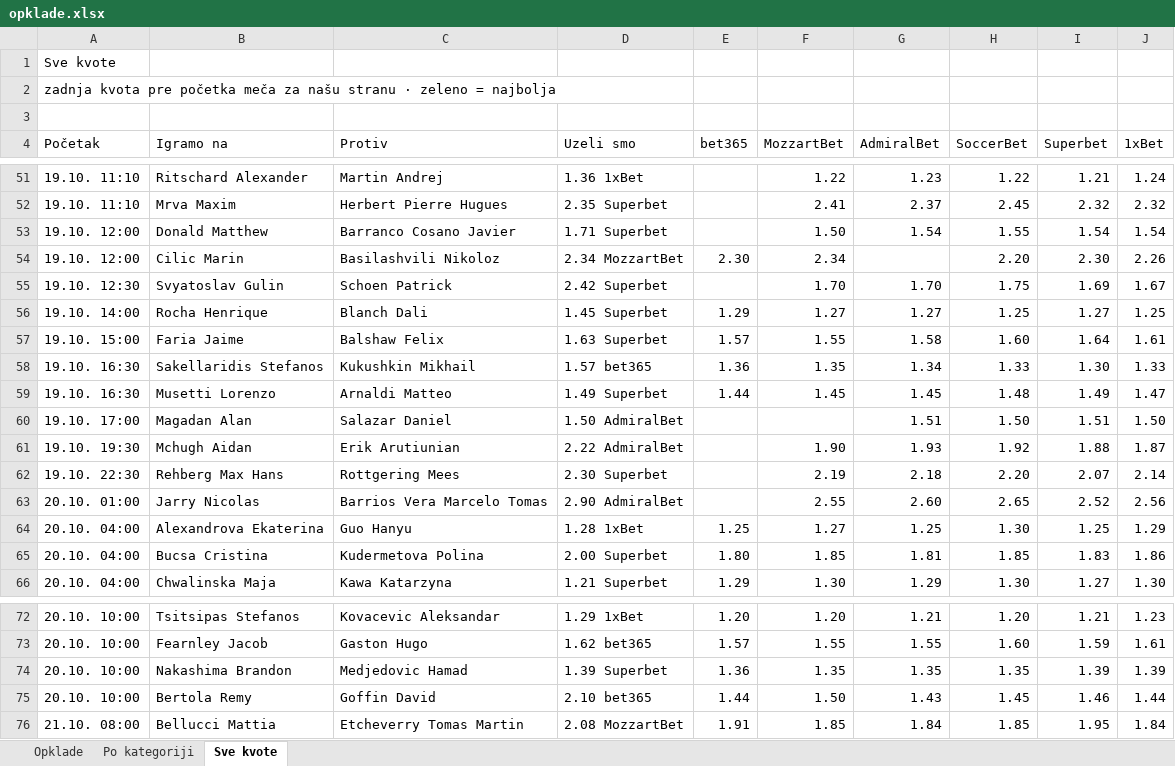
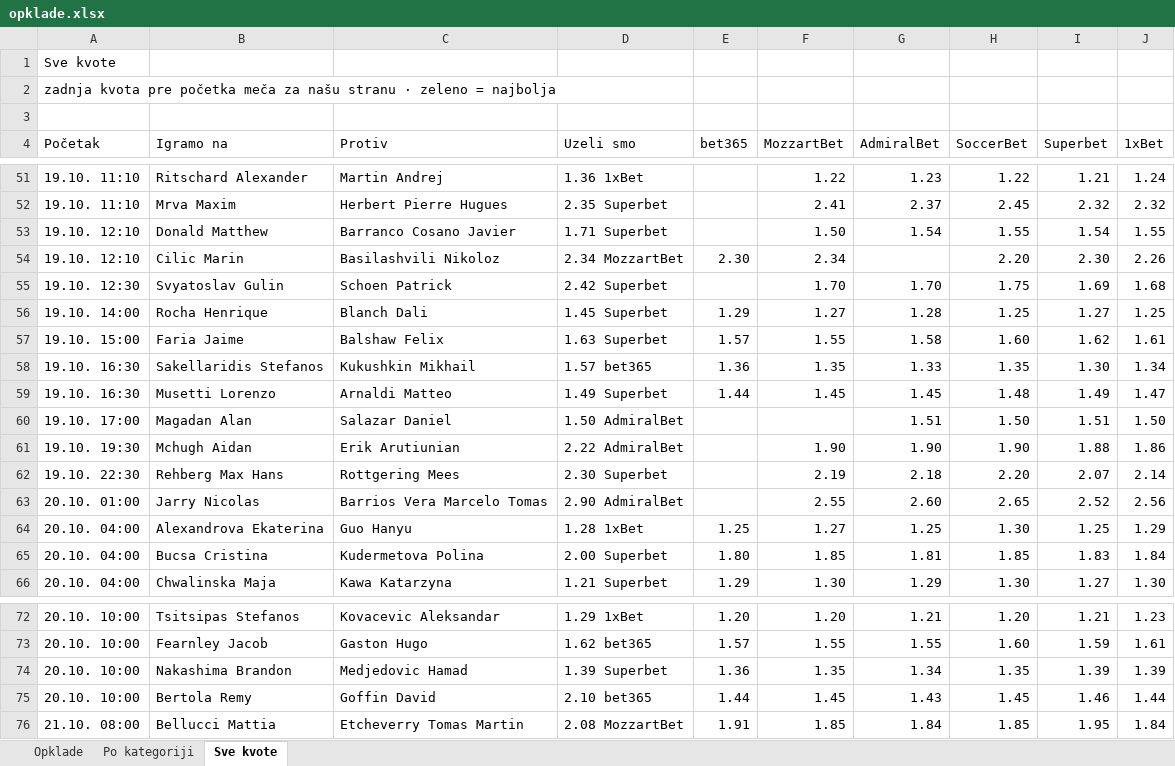
Before and after one commit to andreja69420/pantasocial, an Excel workbook: research/tennis-ml/paper/opklade.xlsx, sheet Sve kvote, drawn as a sheet; only a part is shown, gaps mark what is left out; values as stored, in another font and other column widths than the file's, no cell formats; the diff names each change by its address in the sheet, - before the commit and + after, or states it on an @@ line.

```diff
--- a/research/tennis-ml/paper/opklade.xlsx (sheet Sve kvote)
+++ b/research/tennis-ml/paper/opklade.xlsx (sheet Sve kvote)
-A53:A54 (Početak): 19.10. 12:00
+A53:A54 (Početak): 19.10. 12:10
-J53 (1xBet): 1.54
+J53 (1xBet): 1.55
-J55 (1xBet): 1.67
+J55 (1xBet): 1.68
-G56 (AdmiralBet): 1.27
+G56 (AdmiralBet): 1.28
-I57 (Superbet): 1.64
+I57 (Superbet): 1.62
-G58 (AdmiralBet): 1.34
+G58 (AdmiralBet): 1.33
-H58 (SoccerBet): 1.33
+H58 (SoccerBet): 1.35
-J58 (1xBet): 1.33
+J58 (1xBet): 1.34
-G61 (AdmiralBet): 1.93
+G61 (AdmiralBet): 1.90
-H61 (SoccerBet): 1.92
+H61 (SoccerBet): 1.90
-J61 (1xBet): 1.87
+J61 (1xBet): 1.86
-J65 (1xBet): 1.86
+J65 (1xBet): 1.84
-G74 (AdmiralBet): 1.35
+G74 (AdmiralBet): 1.34
-F75 (MozzartBet): 1.50
+F75 (MozzartBet): 1.45
```
Also changed, not shown: sheet Opklade, cell formats, 2 other files.
